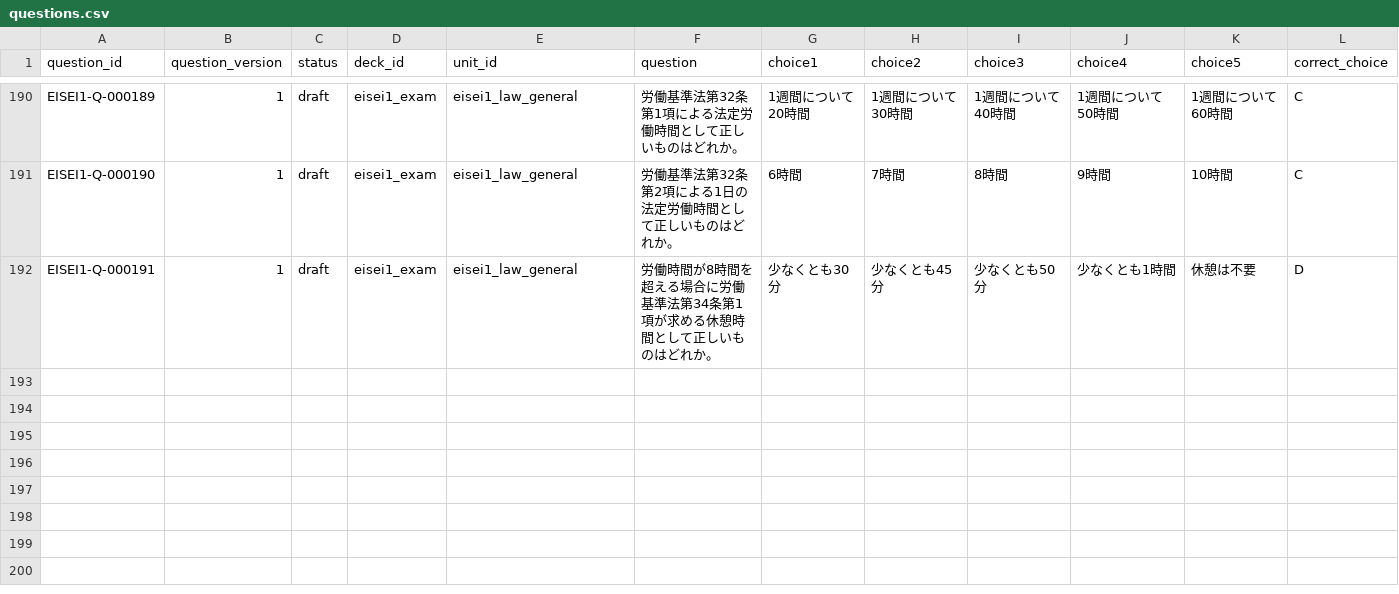
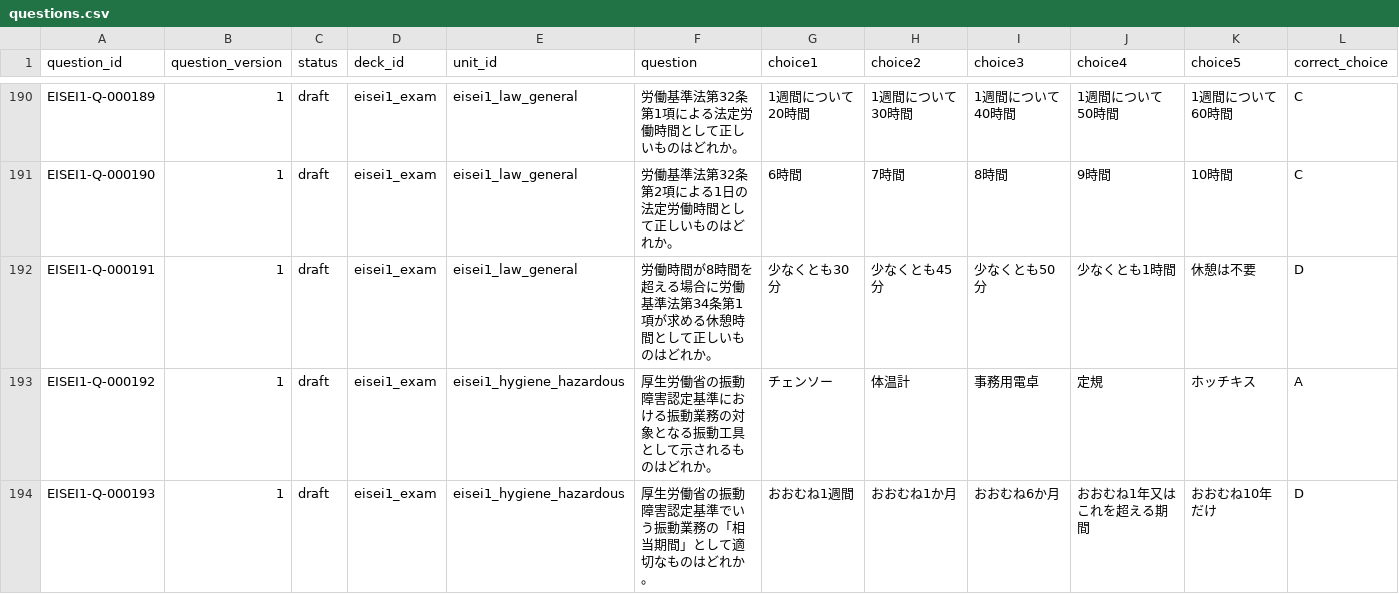
Before and after one commit to Komadeki/health-quiz-app, a CSV file: question_banks/eisei1/authoring/questions.csv, drawn as a sheet; only a part is shown, gaps mark what is left out; rows hold the shown columns only; the diff covers the shown part only; the diff names each change by its address in the sheet, - before the commit and + after, or states it on an @@ line.

Commit message:
Integrate Eisei1 B58 vibration questions

```diff
--- a/question_banks/eisei1/authoring/questions.csv
+++ b/question_banks/eisei1/authoring/questions.csv
+row 193: EISEI1-Q-000192 | 1 | draft | eisei1_exam | eisei1_hygiene_hazardous | 厚生労働省の振動障害認定基準における振動業務の対象となる振動工具として示されるものはどれか。 | チェンソー | 体温計 | 事務用電卓 | 定規 | ホッチキス | A
+row 194: EISEI1-Q-000193 | 1 | draft | eisei1_exam | eisei1_hygiene_hazardous | 厚生労働省の振動障害認定基準でいう振動業務の「相当期間」として適切なものはどれか。 | おおむね1週間 | おおむね1か月 | おおむね6か月 | おおむね1年又はこれを超える期間 | おおむね10年だけ | D
```
Also changed, not shown: 1 added row elsewhere in this file, question_banks/eisei1/authoring/batches/batch_058/candidates.csv, question_banks/eisei1/authoring/question_id_registry.csv, 7 other files.
